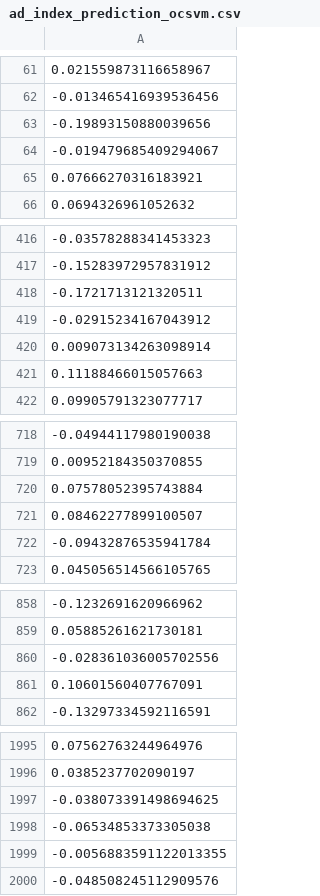
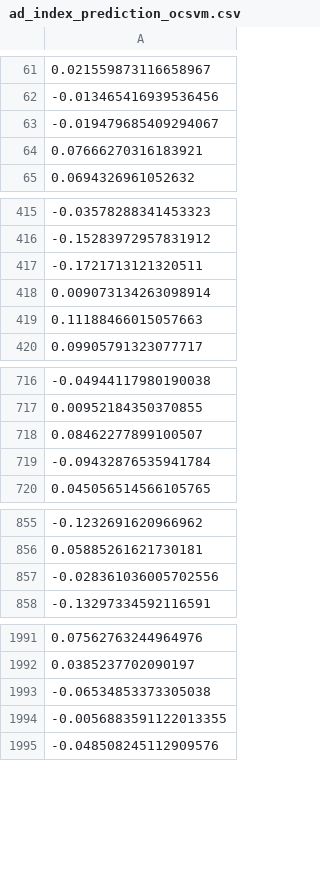
Before and after one commit to sato1214syun/python_doe_kspub, a CSV file: output/ad_index_prediction_ocsvm.csv, drawn as a sheet; only a part is shown, gaps mark what is left out; the diff covers the shown part only; the diff names each change by its address in the sheet, - before the commit and + after, or states it on an @@ line.

```diff
--- a/output/ad_index_prediction_ocsvm.csv
+++ b/output/ad_index_prediction_ocsvm.csv
-row 63: -0.19893150880039656
-row 419: -0.02915234167043912
-row 720: 0.07578052395743884
-row 861: 0.10601560407767091
-row 1997: -0.038073391498694625
```
Also changed, not shown: 25 removed rows elsewhere in this file, output/estimated_y_prediction_considering_ad_gpr_one_kernel_ocsvm.csv, output/estimated_y_prediction_gpr_one_kernel.csv, 11 other files.
